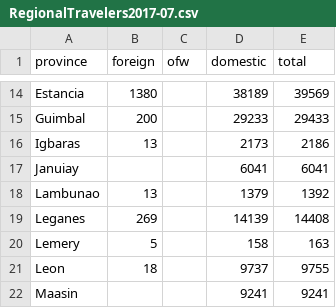
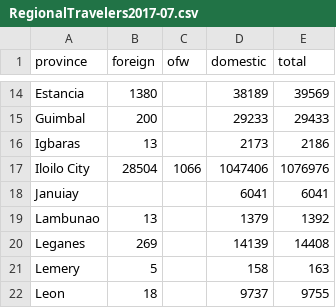
Before and after one commit to ph-travel-co/tourist-visualization-r, a CSV file: data/raw_csv/RegionalTravelers2017-07.csv, drawn as a sheet; only a part is shown, gaps mark what is left out; the shorter side is filled out with more unchanged rows; the diff names each change by its address in the sheet, - before the commit and + after, or states it on an @@ line.

```diff
--- a/data/raw_csv/RegionalTravelers2017-07.csv
+++ b/data/raw_csv/RegionalTravelers2017-07.csv
+row 17: Iloilo City | 28504 | 1066 | 1047406 | 1076976
```
Also changed, not shown: data/raw_csv/RegionalTravelers2017-02.csv, data/raw_csv/RegionalTravelers2017-03.csv, 17 other files.
